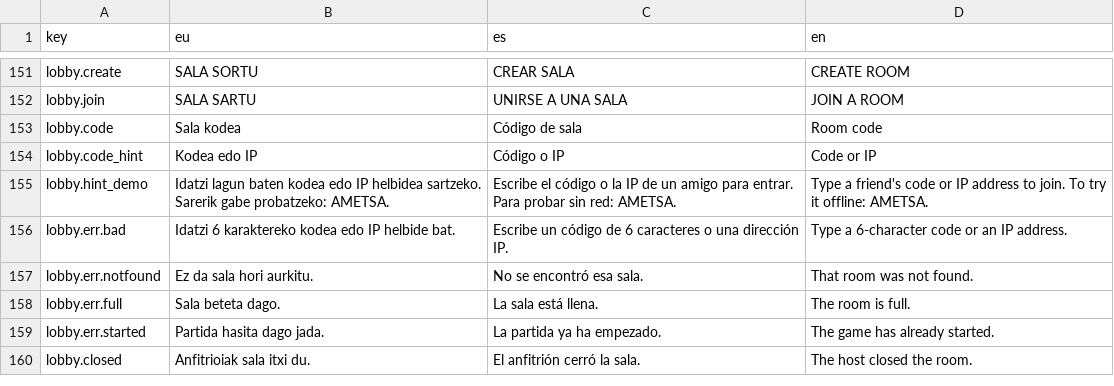
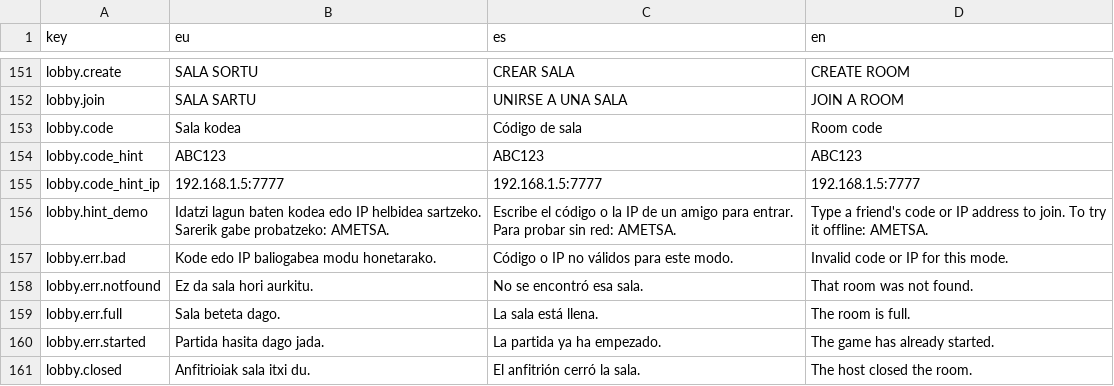
Before and after one commit to maurohaize/MIxedUp, a CSV file: MixedUp/Assets/_Project/Resources/Localization/strings.csv, drawn as a sheet; only a part is shown, gaps mark what is left out.

```diff
--- a/MixedUp/Assets/_Project/Resources/Localization/strings.csv
+++ b/MixedUp/Assets/_Project/Resources/Localization/strings.csv
@@ -153,5 +153,6 @@ lobby.join,SALA SARTU,UNIRSE A UNA SALA,JOIN A ROOM
 lobby.code,Sala kodea,Código de sala,Room code
-lobby.code_hint,Kodea edo IP,Código o IP,Code or IP
+lobby.code_hint,ABC123,ABC123,ABC123
+lobby.code_hint_ip,192.168.1.5:7777,192.168.1.5:7777,192.168.1.5:7777
 lobby.hint_demo,"Idatzi lagun baten kodea edo IP helbidea sartzeko. Sarerik gabe probatzeko: AMETSA.","Escribe el código o la IP de un amigo para entrar. Para probar sin red: AMETSA.","Type a friend's code or IP address to join. To try it offline: AMETSA."
-lobby.err.bad,Idatzi 6 karaktereko kodea edo IP helbide bat.,Escribe un código de 6 caracteres o una dirección IP.,Type a 6-character code or an IP address.
+lobby.err.bad,Kode edo IP baliogabea modu honetarako.,Código o IP no válidos para este modo.,Invalid code or IP for this mode.
 lobby.err.notfound,Ez da sala hori aurkitu.,No se encontró esa sala.,That room was not found.
```
Also changed, not shown: 1 other file.
